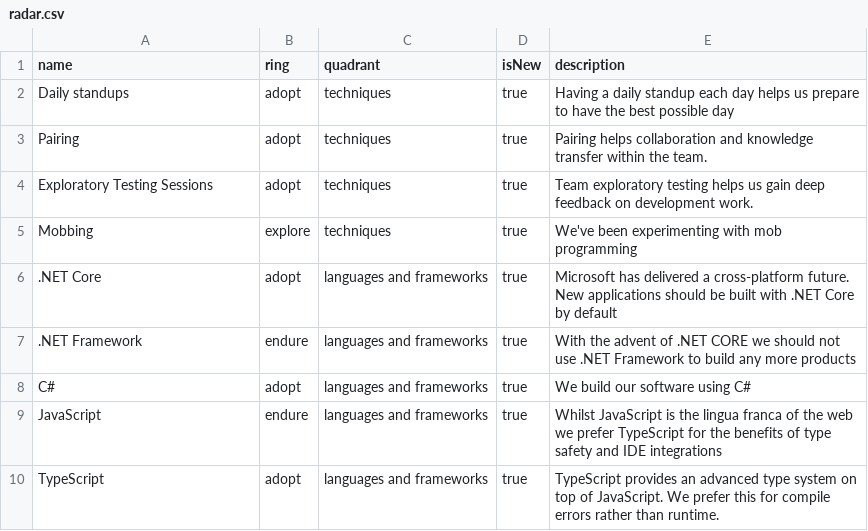
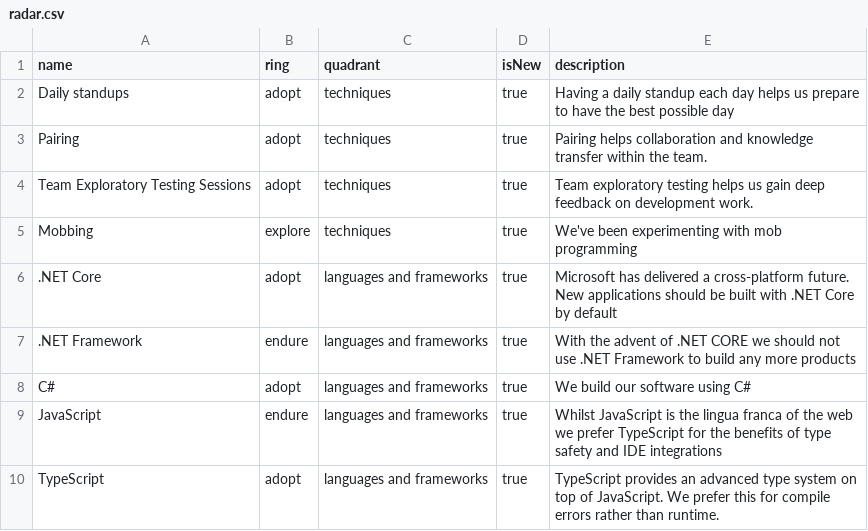
Before and after one commit to red-gate/Tech-Radar, a CSV file: radar.csv, drawn as a sheet; only a part is shown.

```diff
--- a/radar.csv
+++ b/radar.csv
@@ -3,3 +3,3 @@ Daily standups,adopt,techniques,true,Having a daily standup each day helps us pr
 Pairing,adopt,techniques,true,Pairing helps collaboration and knowledge transfer within the team.
-Exploratory Testing Sessions,adopt,techniques,true,Team exploratory testing helps us gain deep feedback on development work.
+Team Exploratory Testing Sessions,adopt,techniques,true,Team exploratory testing helps us gain deep feedback on development work.
 Mobbing,explore,techniques,true,We've been experimenting with mob programming
```
Also changed, not shown: smaller-context.csv.
